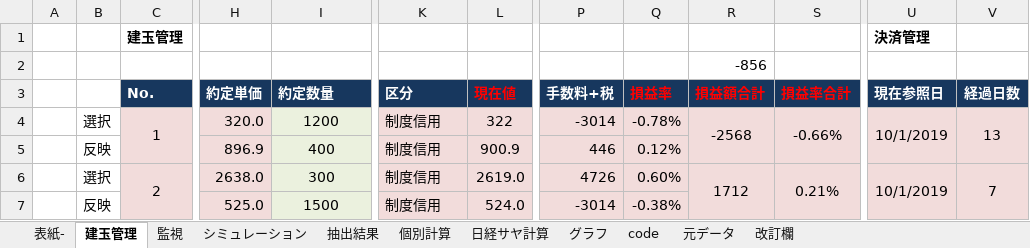
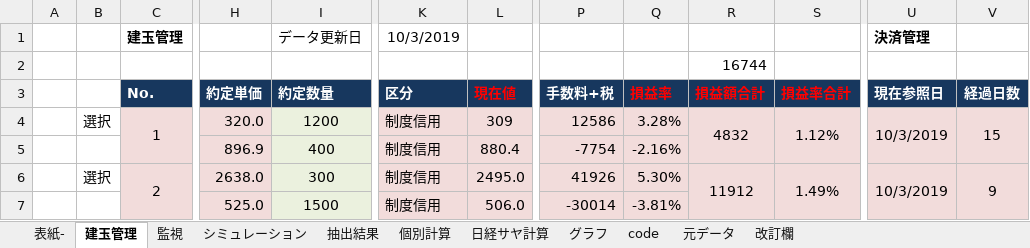
Before and after one commit to liuyun10/pair_trade, an Excel workbook: stock_data/master/pair_trade.xlsx, sheet 建玉管理, drawn as a sheet; only a part is shown, gaps mark what is left out; values as stored, in another font and other column widths than the file's, no borders; the diff names each change by its address in the sheet, - before the commit and + after, or states it on an @@ line.

Commit message:
moidfy

```diff
--- a/stock_data/master/pair_trade.xlsx (sheet 建玉管理)
+++ b/stock_data/master/pair_trade.xlsx (sheet 建玉管理)
-I1 (約定数量): (empty)
+I1 (約定数量): データ更新日
-K1 (区分): (empty)
+K1 (区分): 10/3/2019
-R2 (損益額合計): -856
+R2 (損益額合計): 16744
-L4 (現在値): 322
+L4 (現在値): 309
-P4 (手数料+税): -3014
+P4 (手数料+税): 12586
-Q4 (損益率): -0.78%
+Q4 (損益率): 3.28%
-R4 (損益額合計): -2568
+R4 (損益額合計): 4832
-S4 (損益率合計): -0.66%
+S4 (損益率合計): 1.12%
-U4 (現在参照日): 10/1/2019
+U4 (現在参照日): 10/3/2019
-V4 (経過日数): 13
+V4 (経過日数): 15
-B5: 反映
+B5: (empty)
-L5 (現在値): 900.9
+L5 (現在値): 880.4
-P5 (手数料+税): 446
+P5 (手数料+税): -7754
-Q5 (損益率): 0.12%
+Q5 (損益率): -2.16%
-L6 (現在値): 2619.0
+L6 (現在値): 2495.0
-P6 (手数料+税): 4726
+P6 (手数料+税): 41926
-Q6 (損益率): 0.60%
+Q6 (損益率): 5.30%
-R6 (損益額合計): 1712
+R6 (損益額合計): 11912
-S6 (損益率合計): 0.21%
+S6 (損益率合計): 1.49%
-U6 (現在参照日): 10/1/2019
+U6 (現在参照日): 10/3/2019
-V6 (経過日数): 7
+V6 (経過日数): 9
-B7: 反映
+B7: (empty)
-L7 (現在値): 524.0
+L7 (現在値): 506.0
-P7 (手数料+税): -3014
+P7 (手数料+税): -30014
-Q7 (損益率): -0.38%
+Q7 (損益率): -3.81%
```
Also changed, not shown: sheet シミュレーション, charts or pictures.
